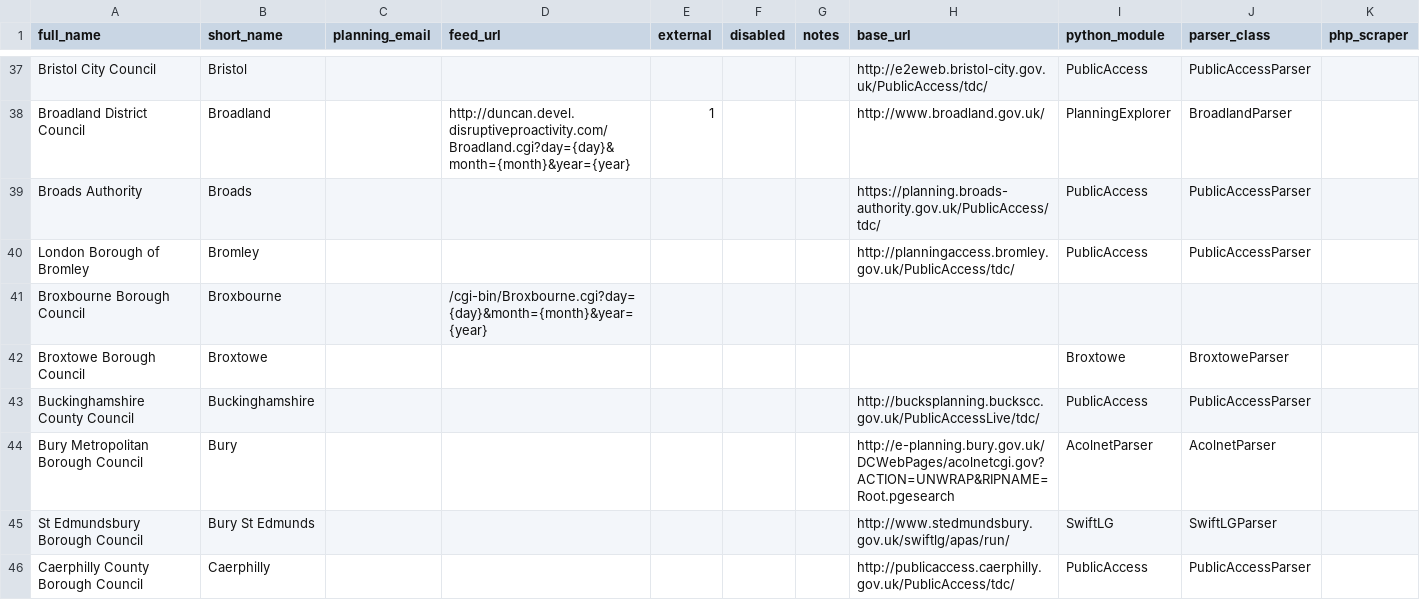
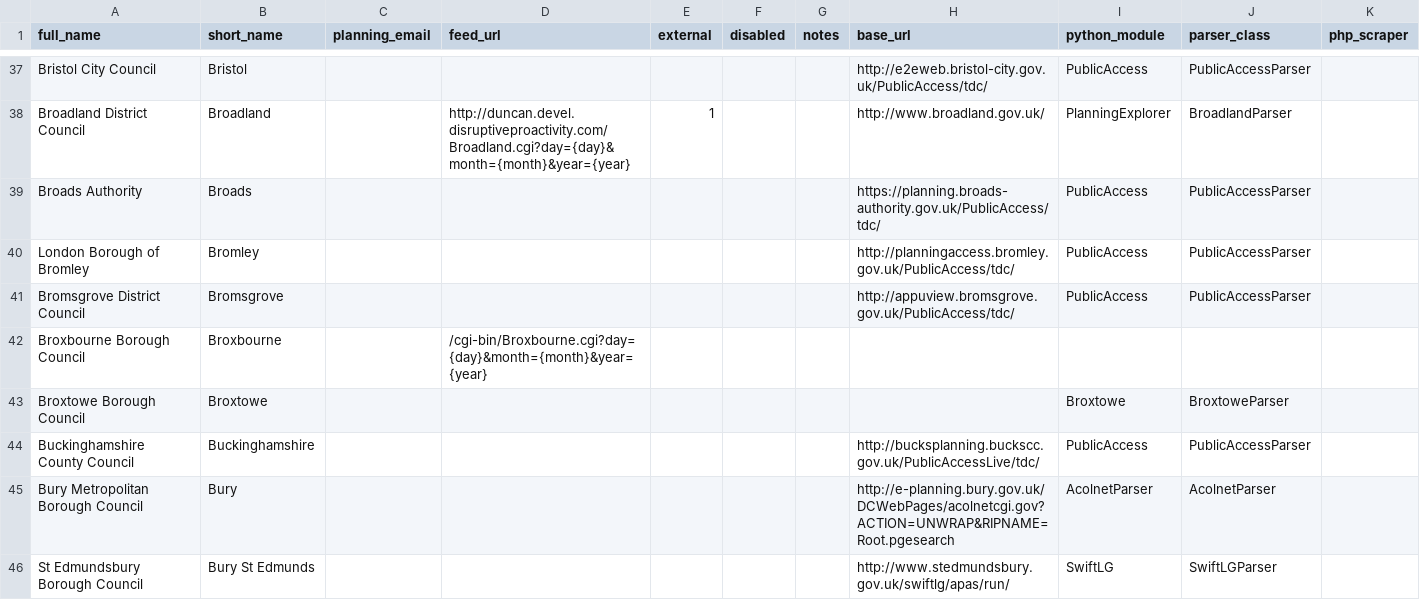
Before and after one commit to adrianshort/planningalerts, a CSV file: SitesToGenerate.csv, drawn as a sheet; only a part is shown, gaps mark what is left out; the shorter side is filled out with more unchanged rows; the diff names each change by its address in the sheet, - before the commit and + after, or states it on an @@ line.

Commit message:
Add Bromsgrove (which is now PublicAccess).

```diff
--- a/SitesToGenerate.csv
+++ b/SitesToGenerate.csv
+row 41: Bromsgrove District Council | Bromsgrove |  |  |  |  |  | http://appuview.bromsgrove.gov.uk/PublicAccess/tdc/ | PublicAccess | PublicAccessParser
```
